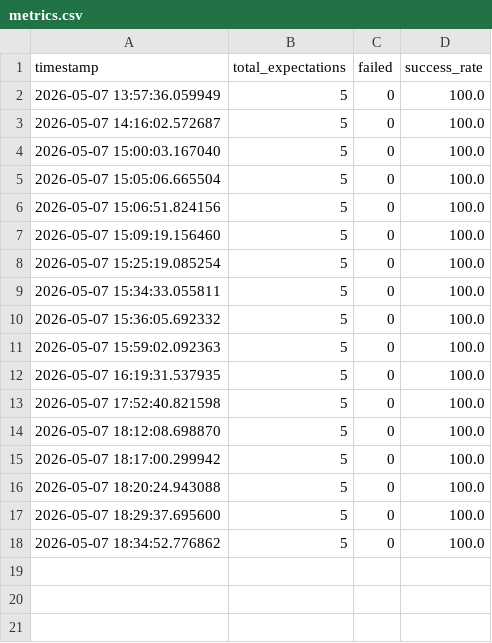
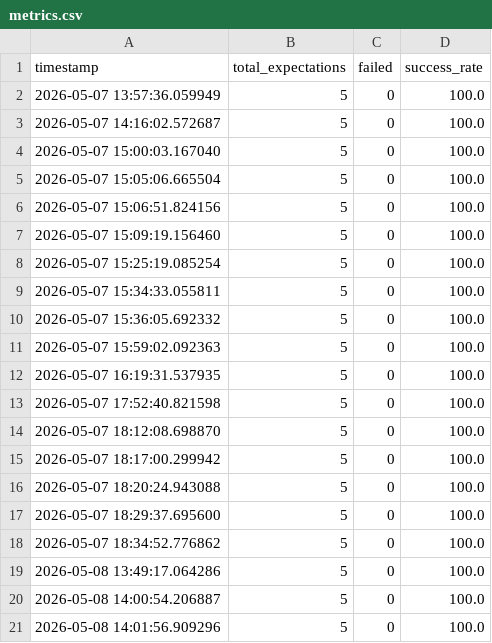
Before and after one commit to EdCruzJunior/Lab02_NUSP, a CSV file: data/metrics/metrics.csv, drawn as a sheet; the diff names each change by its address in the sheet, - before the commit and + after, or states it on an @@ line.

```diff
--- a/data/metrics/metrics.csv
+++ b/data/metrics/metrics.csv
+row 19: 2026-05-08 13:49:17.064286 | 5 | 0 | 100.0
+row 20: 2026-05-08 14:00:54.206887 | 5 | 0 | 100.0
+row 21: 2026-05-08 14:01:56.909296 | 5 | 0 | 100.0
```
Also changed, not shown: 4 other files.
